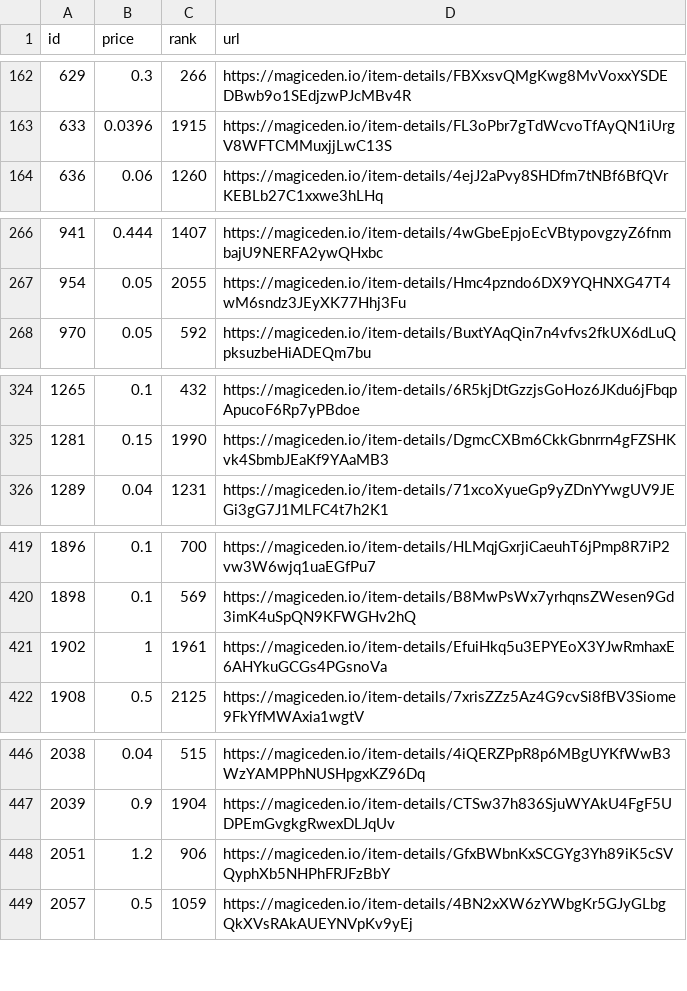
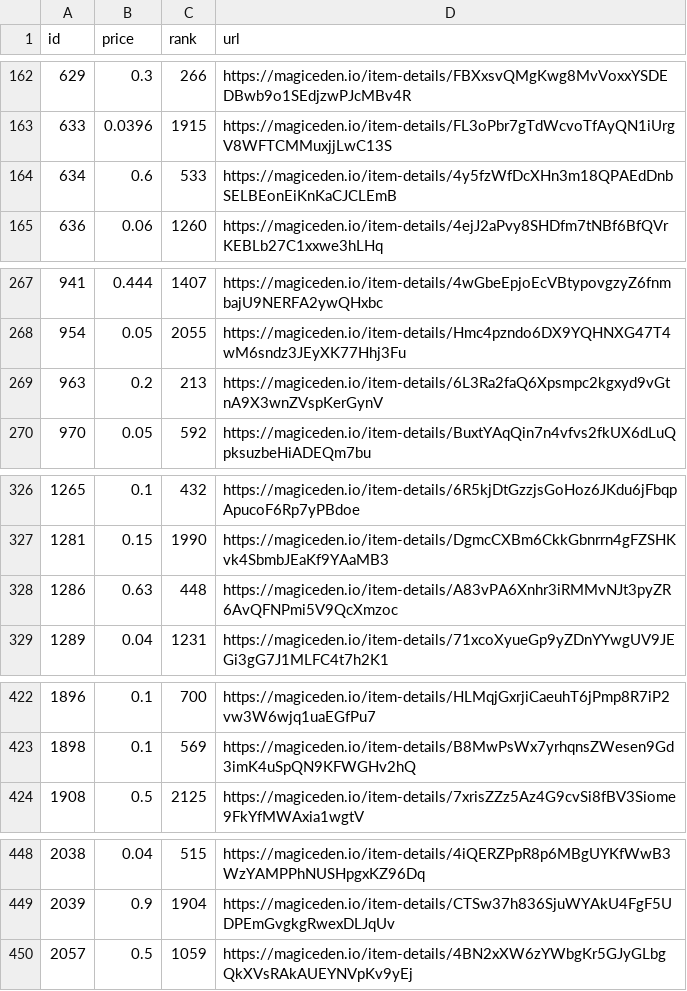
Before and after one commit to braposo/magiceden-wolves-monitor, a CSV file: wolves-data-processed.csv, drawn as a sheet; only a part is shown, gaps mark what is left out; the diff covers the shown part only.

Commit message:
Flat: latest data (2021-11-15T02:32:19.307Z) {   "date": "2021-11-15T02:32:19.307Z",   "files": [     {       "name": "wolves-data-processed.csv",       "deltaBytes": 0,       "source": "https://api-mainnet.magiceden.io/rpc/getListedNFTsByQuery?q=%7B%22%24match%22%3A%7B%22collectionSymbol%22%3A%22wolves_of_sol_street%22%7D%2C%22%24sort%22%3A%7B%22takerAmount%22%3A1%2C%22createdAt%22%3A-1%7D%7D"     },     {       "name": "wolves-data.json",       "deltaBytes": -1099,       "source": "https://api-mainnet.magiceden.io/rpc/getListedNFTsByQuery?q=%7B%22%24match%22%3A%7B%22collectionSymbol%22%3A%22wolves_of_sol_street%22%7D%2C%22%24sort%22%3A%7B%22takerAmount%22%3A1%2C%22createdAt%22%3A-1%7D%7D"     }   ] }

```diff
--- a/wolves-data-processed.csv
+++ b/wolves-data-processed.csv
@@ -163,2 +163,3 @@ id,price,rank,url
 633,0.0396,1915,https://magiceden.io/item-details/FL3oPbr7gTdWcvoTfAyQN1iUrgV8WFTCMMuxjjLwC13S
+634,0.6,533,https://magiceden.io/item-details/4y5fzWfDcXHn3m18QPAEdDnbSELBEonEiKnKaCJCLEmB
 636,0.06,1260,https://magiceden.io/item-details/4ejJ2aPvy8SHDfm7tNBf6BfQVrKEBLb27C1xxwe3hLHq
@@ -267,2 +268,3 @@ id,price,rank,url
 954,0.05,2055,https://magiceden.io/item-details/Hmc4pzndo6DX9YQHNXG47T4wM6sndz3JEyXK77Hhj3Fu
+963,0.2,213,https://magiceden.io/item-details/6L3Ra2faQ6Xpsmpc2kgxyd9vGtnA9X3wnZVspKerGynV
 970,0.05,592,https://magiceden.io/item-details/BuxtYAqQin7n4vfvs2fkUX6dLuQpksuzbeHiADEQm7bu
@@ -325,2 +327,3 @@ id,price,rank,url
 1281,0.15,1990,https://magiceden.io/item-details/DgmcCXBm6CkkGbnrrn4gFZSHKvk4SbmbJEaKf9YAaMB3
+1286,0.63,448,https://magiceden.io/item-details/A83vPA6Xnhr3iRMMvNJt3pyZR6AvQFNPmi5V9QcXmzoc
 1289,0.04,1231,https://magiceden.io/item-details/71xcoXyueGp9yZDnYYwgUV9JEGi3gG7J1MLFC4t7h2K1
@@ -420,3 +423,2 @@ id,price,rank,url
 1898,0.1,569,https://magiceden.io/item-details/B8MwPsWx7yrhqnsZWesen9Gd3imK4uSpQN9KFWGHv2hQ
-1902,1,1961,https://magiceden.io/item-details/EfuiHkq5u3EPYEoX3YJwRmhaxE6AHYkuGCGs4PGsnoVa
 1908,0.5,2125,https://magiceden.io/item-details/7xrisZZz5Az4G9cvSi8fBV3Siome9FkYfMWAxia1wgtV
@@ -447,3 +449,2 @@ id,price,rank,url
 2039,0.9,1904,https://magiceden.io/item-details/CTSw37h836SjuWYAkU4FgF5UDPEmGvgkgRwexDLJqUv
-2051,1.2,906,https://magiceden.io/item-details/GfxBWbnKxSCGYg3Yh89iK5cSVQyphXb5NHPhFRJFzBbY
 2057,0.5,1059,https://magiceden.io/item-details/4BN2xXW6zYWbgKr5GJyGLbgQkXVsRAkAUEYNVpKv9yEj
```
Also changed, not shown: 1 removed row and 1 edited cell elsewhere in this file, 1 other file.
